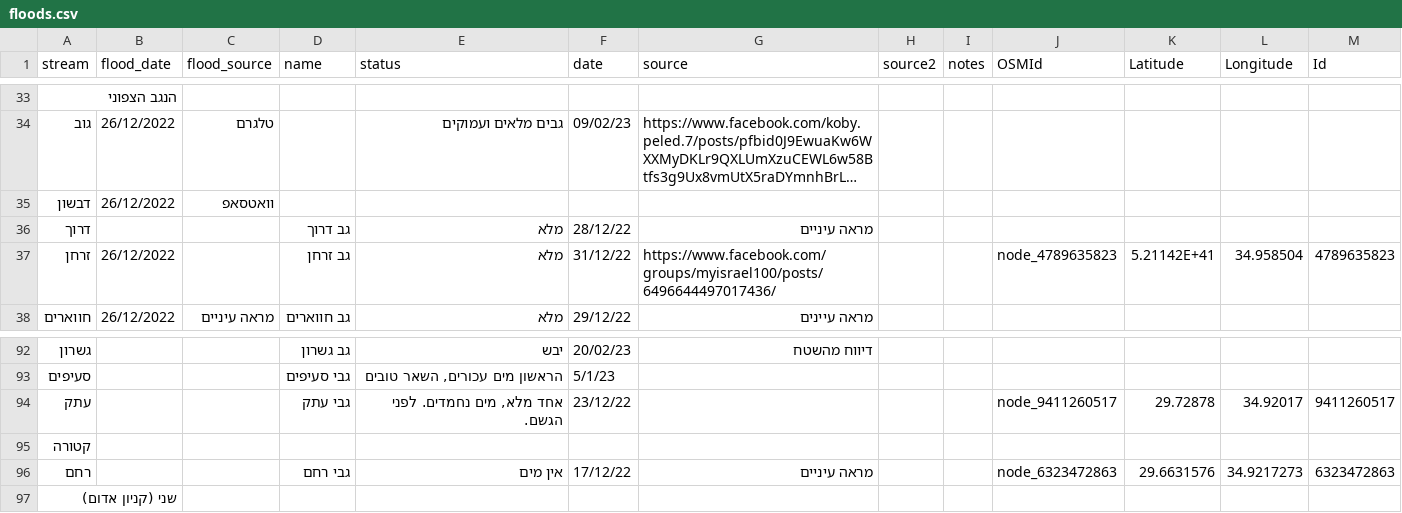
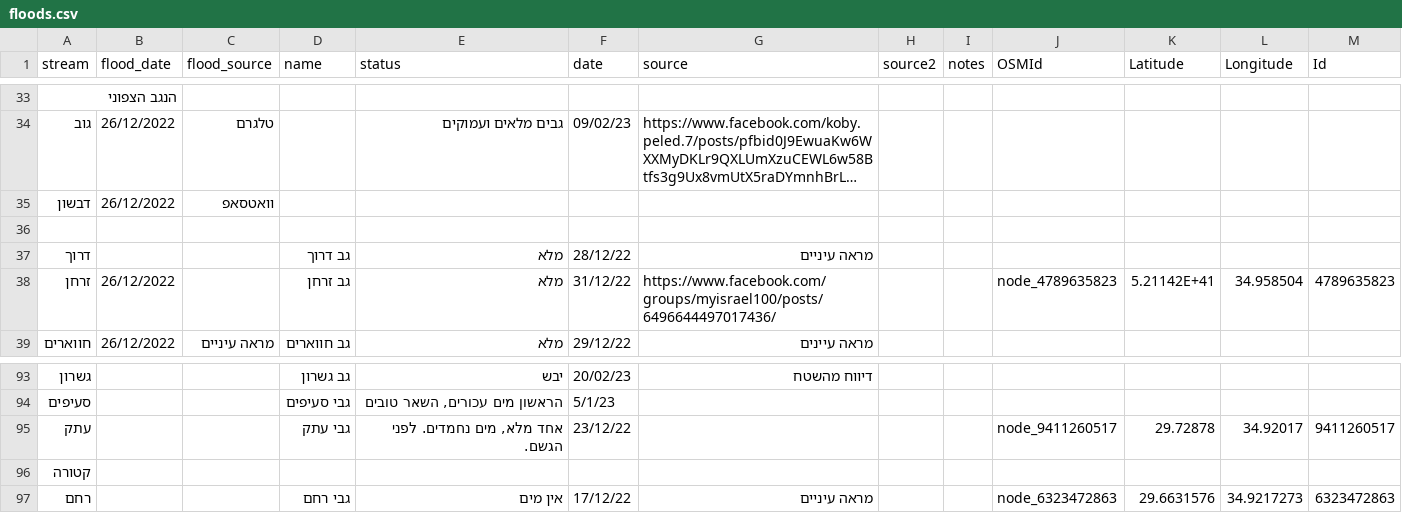
Before and after one commit to amiad/IHMGeoJSONWaterholes, a CSV file: floods.csv, drawn as a sheet; only a part is shown, gaps mark what is left out; long unchanged cells end in …; removed rows and columns are numbered as before the commit, all else as after; the diff names each change by its address in the sheet, - before the commit and + after, or states it on an @@ line.

Commit message:
update source.geojson 2023-03-01-13:49

```diff
--- a/floods.csv
+++ b/floods.csv
+row 36: (empty)
-row 97: שני (קניון אדום)
```
